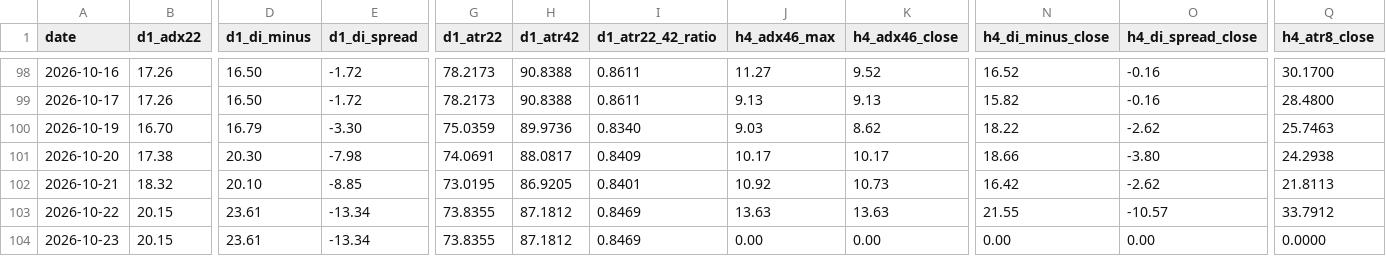
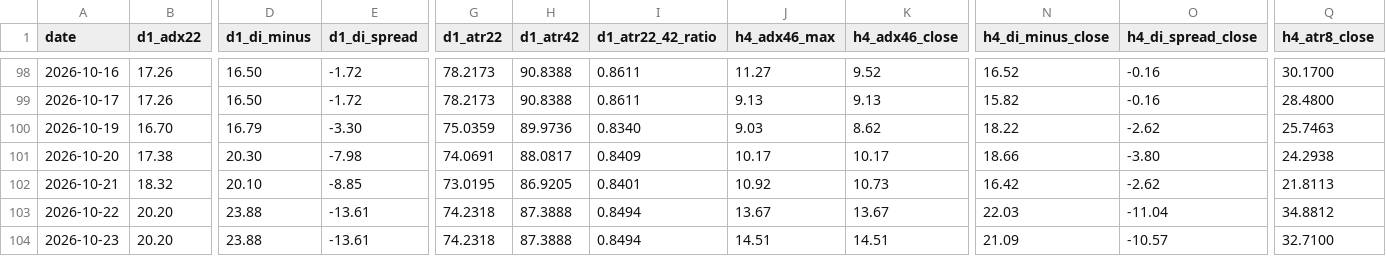
Before and after one commit to arokamiya98-svg/adxscore-heatmap, a CSV file: mt5_data/daily/daily_aggregate.csv, drawn as a sheet; only a part is shown, gaps mark what is left out; the diff covers the shown part only; the diff names each change by its address in the sheet, - before the commit and + after, or states it on an @@ line.

Commit message:
data: VPS pool update 2026-10-23 03:00:07

```diff
--- a/mt5_data/daily/daily_aggregate.csv
+++ b/mt5_data/daily/daily_aggregate.csv
-B103:B104 (d1_adx22): 20.15
+B103:B104 (d1_adx22): 20.20
-D103:D104 (d1_di_minus): 23.61
+D103:D104 (d1_di_minus): 23.88
-E103:E104 (d1_di_spread): -13.34
+E103:E104 (d1_di_spread): -13.61
-G103:G104 (d1_atr22): 73.8355
+G103:G104 (d1_atr22): 74.2318
-H103:H104 (d1_atr42): 87.1812
+H103:H104 (d1_atr42): 87.3888
-I103:I104 (d1_atr22_42_ratio): 0.8469
+I103:I104 (d1_atr22_42_ratio): 0.8494
-J103 (h4_adx46_max): 13.63
+J103 (h4_adx46_max): 13.67
-K103 (h4_adx46_close): 13.63
+K103 (h4_adx46_close): 13.67
-N103 (h4_di_minus_close): 21.55
+N103 (h4_di_minus_close): 22.03
-O103 (h4_di_spread_close): -10.57
+O103 (h4_di_spread_close): -11.04
-Q103 (h4_atr8_close): 33.7912
+Q103 (h4_atr8_close): 34.8812
-J104 (h4_adx46_max): 0.00
+J104 (h4_adx46_max): 14.51
-K104 (h4_adx46_close): 0.00
+K104 (h4_adx46_close): 14.51
-N104 (h4_di_minus_close): 0.00
+N104 (h4_di_minus_close): 21.09
-O104 (h4_di_spread_close): 0.00
+O104 (h4_di_spread_close): -10.57
-Q104 (h4_atr8_close): 0.0000
+Q104 (h4_atr8_close): 32.7100
```
Also changed, not shown: 16 edited cells elsewhere in this file, mt5_data/ADX_Weekly_Above_v4.csv, mt5_data/H4PhaseAuto_weekly.csv, 3 other files.
